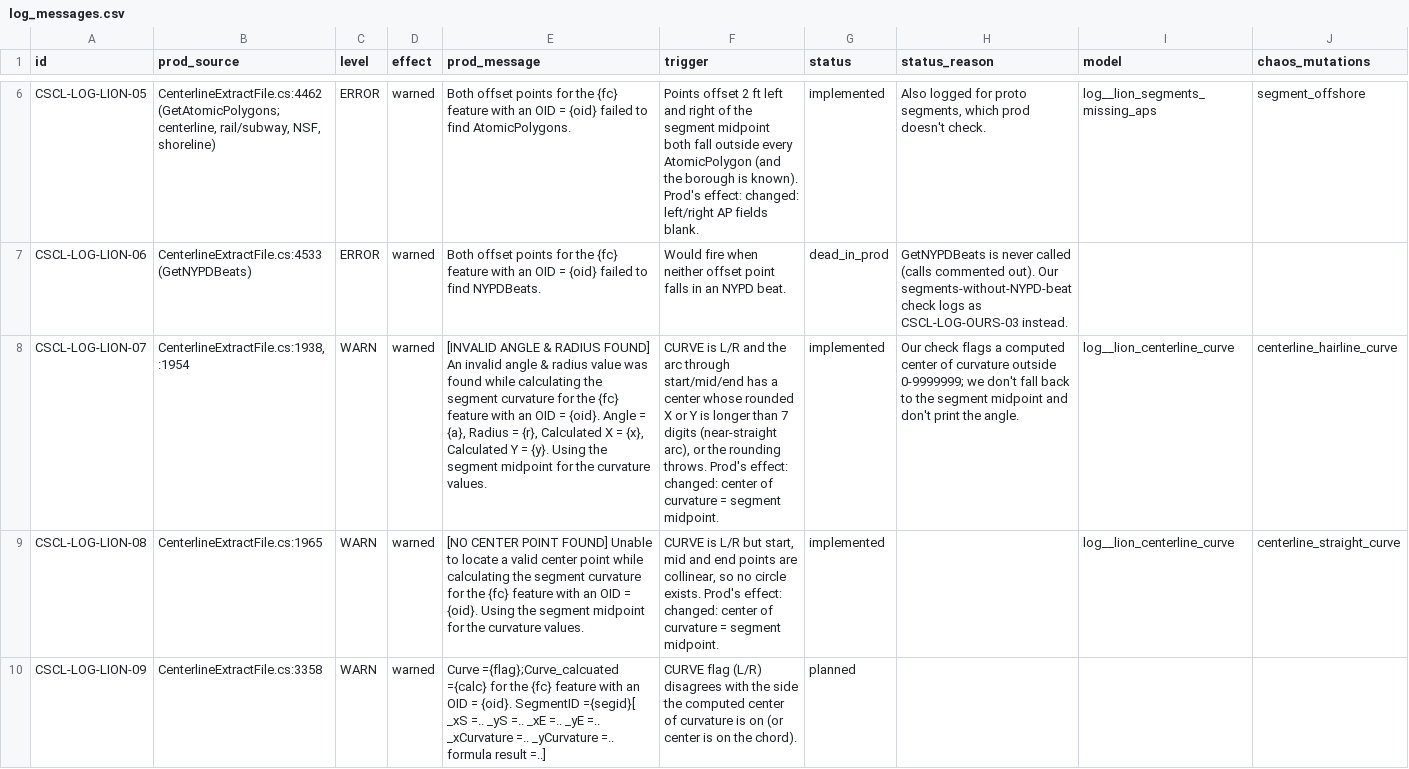
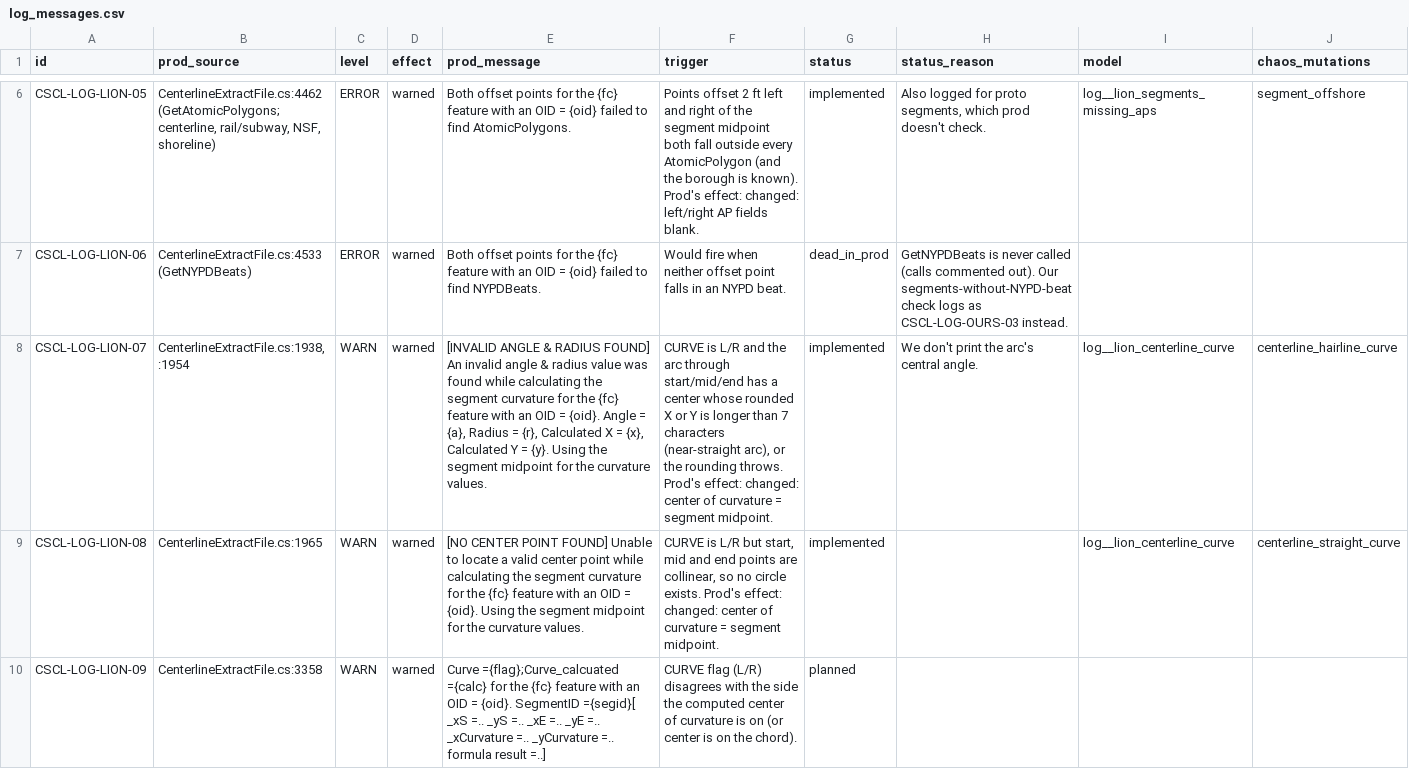
Before and after one commit to NYCPlanning/data-engineering, a CSV file: products/cscl/seeds/log_messages.csv, drawn as a sheet; only a part is shown, gaps mark what is left out; the diff covers the shown part only; the diff names each change by its address in the sheet, - before the commit and + after, or states it on an @@ line.

Commit message:
CSCL: drop logged SAF, SND, Enders, RPL and LION gdb records like prod; LION-07 center falls back to midpoint
Records we logged as dropped but still wrote are now left out: SAF S points failing
prod's S checks (SAF-06..11, checks moved to int__saf_s_checks), SAF D rows with an
unknown DAPS street code (SAF-14), unnamed A/B/E/P rows (SAF-20), CommonPlaces whose
proto doesn't match (SAF-26/27, int__saf_commonplace_proto), FeatureName rows with a
blank key in SND and Enders (SND-02, END-02), RPL rows with a missing generic segment
(RPL-06), and LION gdb replicants with a blank SAF street code or name and features
with a blank Street (BYTES-01..03).

LION-07 uses prod's rule (rounded center longer than 7 characters) and falls back to
the segment midpoint. Exception reads ENDERS_FLAG 'N' or NULL like prod. Chaos checks
drops per injected record in Enders, LION SAF replicants and gdb_lion.

```diff
--- a/products/cscl/seeds/log_messages.csv
+++ b/products/cscl/seeds/log_messages.csv
-F8 (trigger): …than 7 digits (near-straight arc),…
+F8 (trigger): …than 7 characters (near-straight arc),…
-H8 (status_reason): Our check flags a computed center of curvature outside 0-9999999; we don't fall back to the segment midpoint and don't print the angle.
+H8 (status_reason): We don't print the arc's central angle.
```
Also changed, not shown: 16 edited cells elsewhere in this file, 28 other files.
